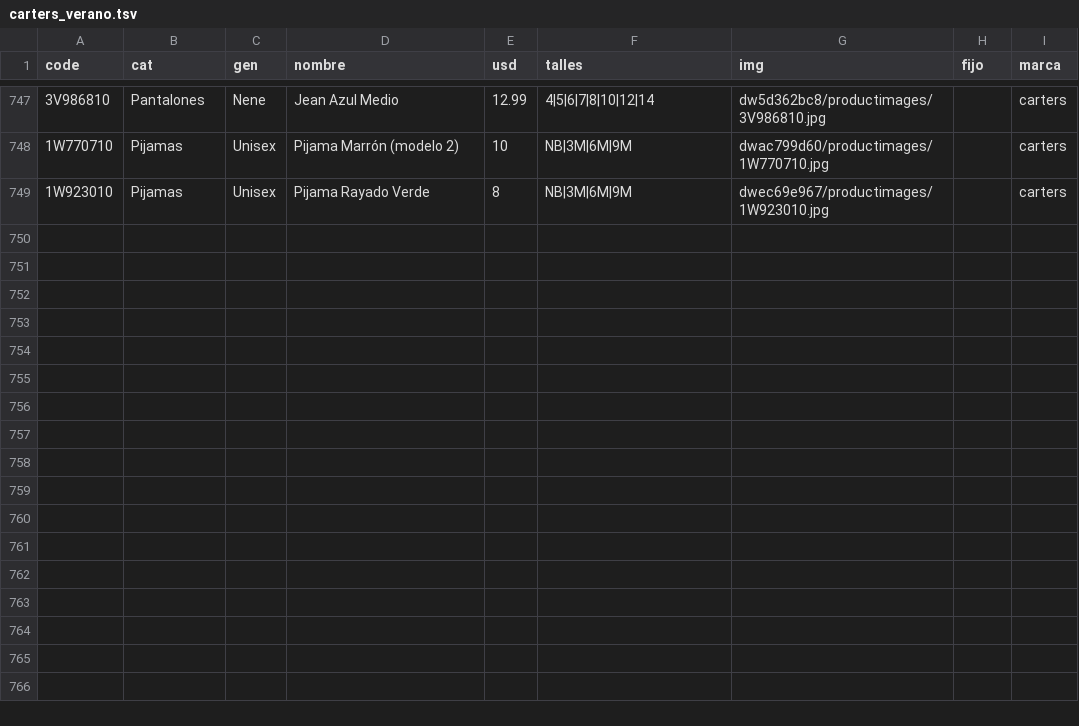
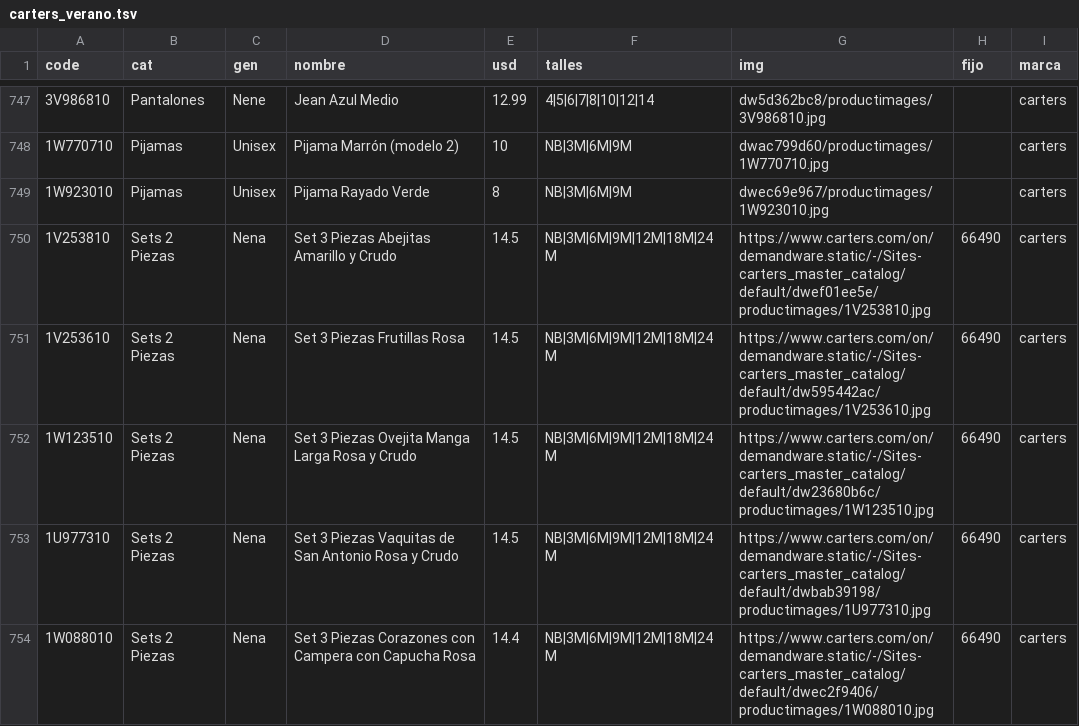
Before and after one commit to pcampodoni-ux/topp-preventa, a TSV file: tools/carters_verano.tsv, drawn as a sheet; only a part is shown, gaps mark what is left out; the diff names each change by its address in the sheet, - before the commit and + after, or states it on an @@ line.

```diff
--- a/tools/carters_verano.tsv
+++ b/tools/carters_verano.tsv
+row 750: 1V253810 | Sets 2 Piezas | Nena | Set 3 Piezas Abejitas Amarillo y Crudo | 14.5 | NB|3M|6M|9M|12M|18M|24M | https://www.carters.com/on/demandware.static/-/Sites-carters_master_catalog/default/dwef01ee5e/productimages/1V253810.jpg | 66490 | carters
+row 751: 1V253610 | Sets 2 Piezas | Nena | Set 3 Piezas Frutillas Rosa | 14.5 | NB|3M|6M|9M|12M|18M|24M | https://www.carters.com/on/demandware.static/-/Sites-carters_master_catalog/default/dw595442ac/productimages/1V253610.jpg | 66490 | carters
+row 752: 1W123510 | Sets 2 Piezas | Nena | Set 3 Piezas Ovejita Manga Larga Rosa y Crudo | 14.5 | NB|3M|6M|9M|12M|18M|24M | https://www.carters.com/on/demandware.static/-/Sites-carters_master_catalog/default/dw23680b6c/productimages/1W123510.jpg | 66490 | carters
+row 753: 1U977310 | Sets 2 Piezas | Nena | Set 3 Piezas Vaquitas de San Antonio Rosa y Crudo | 14.5 | NB|3M|6M|9M|12M|18M|24M | https://www.carters.com/on/demandware.static/-/Sites-carters_master_catalog/default/dwbab39198/productimages/1U977310.jpg | 66490 | carters
+row 754: 1W088010 | Sets 2 Piezas | Nena | Set 3 Piezas Corazones con Campera con Capucha Rosa | 14.4 | NB|3M|6M|9M|12M|18M|24M | https://www.carters.com/on/demandware.static/-/Sites-carters_master_catalog/default/dwec2f9406/productimages/1W088010.jpg | 66490 | carters
```
Also changed, not shown: 2 other files.
